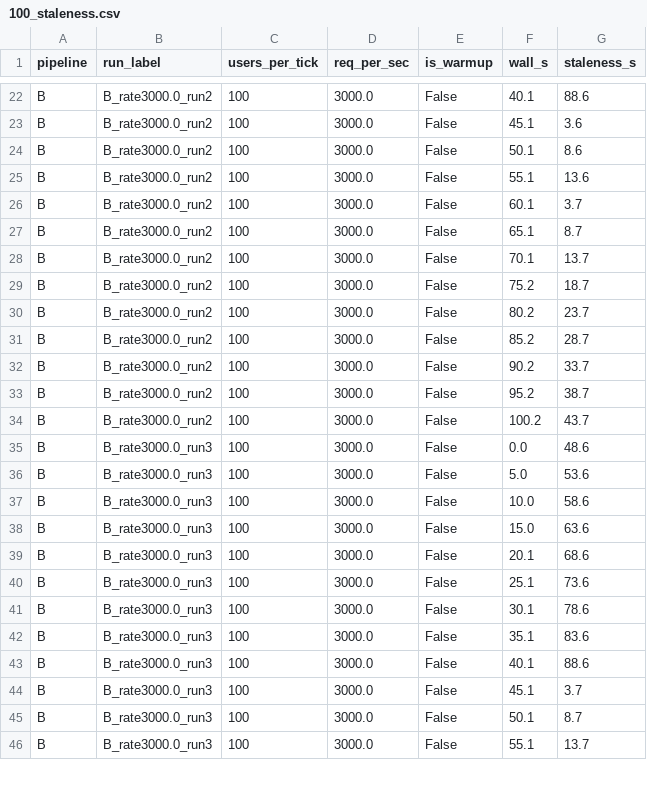
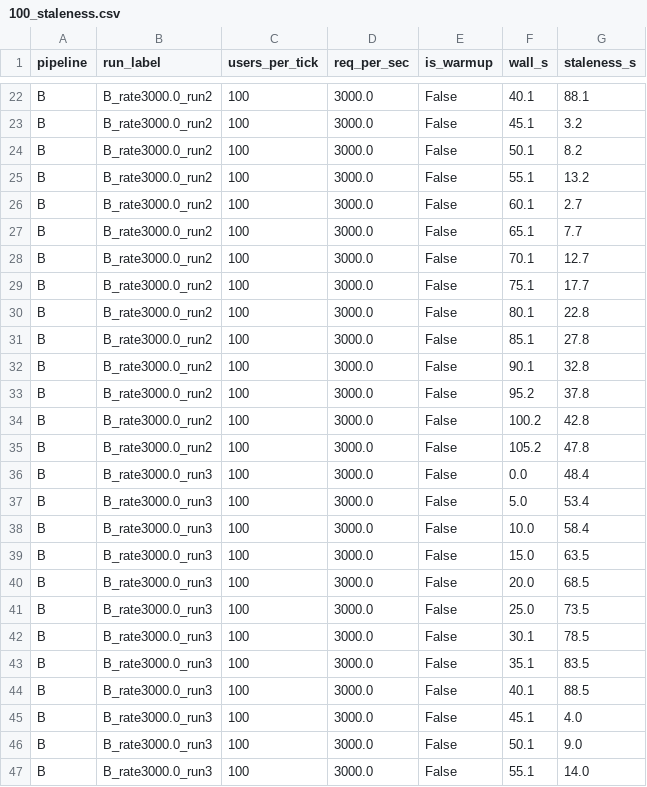
Before and after one commit to TunMinhh/spark-flink-stack-compare, a CSV file: benchmark_result/flink_result/100_staleness.csv, drawn as a sheet; only a part is shown, gaps mark what is left out; addresses are those after the commit; the diff covers the shown part only; the diff names each change by its address in the sheet, - before the commit and + after, or states it on an @@ line.

```diff
--- a/benchmark_result/flink_result/100_staleness.csv
+++ b/benchmark_result/flink_result/100_staleness.csv
-G22 (staleness_s): 88.6
+G22 (staleness_s): 88.1
-G23 (staleness_s): 3.6
+G23 (staleness_s): 3.2
-G24 (staleness_s): 8.6
+G24 (staleness_s): 8.2
-G25 (staleness_s): 13.6
+G25 (staleness_s): 13.2
-G26 (staleness_s): 3.7
+G26 (staleness_s): 2.7
-G27 (staleness_s): 8.7
+G27 (staleness_s): 7.7
-G28 (staleness_s): 13.7
+G28 (staleness_s): 12.7
-F29 (wall_s): 75.2
+F29 (wall_s): 75.1
-G29 (staleness_s): 18.7
+G29 (staleness_s): 17.7
-F30 (wall_s): 80.2
+F30 (wall_s): 80.1
-G30 (staleness_s): 23.7
+G30 (staleness_s): 22.8
-F31 (wall_s): 85.2
+F31 (wall_s): 85.1
-G31 (staleness_s): 28.7
+G31 (staleness_s): 27.8
-F32 (wall_s): 90.2
+F32 (wall_s): 90.1
-G32 (staleness_s): 33.7
+G32 (staleness_s): 32.8
-G33 (staleness_s): 38.7
+G33 (staleness_s): 37.8
-G34 (staleness_s): 43.7
+G34 (staleness_s): 42.8
+row 35: B | B_rate3000.0_run2 | 100 | 3000.0 | False | 105.2 | 47.8
-G36 (staleness_s): 48.6
+G36 (staleness_s): 48.4
-G37 (staleness_s): 53.6
+G37 (staleness_s): 53.4
-G38 (staleness_s): 58.6
+G38 (staleness_s): 58.4
-G39 (staleness_s): 63.6
+G39 (staleness_s): 63.5
-F40 (wall_s): 20.1
+F40 (wall_s): 20.0
-G40 (staleness_s): 68.6
+G40 (staleness_s): 68.5
-F41 (wall_s): 25.1
+F41 (wall_s): 25.0
-G41 (staleness_s): 73.6
+G41 (staleness_s): 73.5
-G42 (staleness_s): 78.6
+G42 (staleness_s): 78.5
-G43 (staleness_s): 83.6
+G43 (staleness_s): 83.5
-G44 (staleness_s): 88.6
+G44 (staleness_s): 88.5
-G45 (staleness_s): 3.7
+G45 (staleness_s): 4.0
-G46 (staleness_s): 8.7
+G46 (staleness_s): 9.0
-G47 (staleness_s): 13.7
+G47 (staleness_s): 14.0
```
Also changed, not shown: 1 added row and 72 edited cells elsewhere in this file, benchmark_result/flink_result/100_result.csv, benchmark_result/flink_result/200_result.csv, 12 other files.
